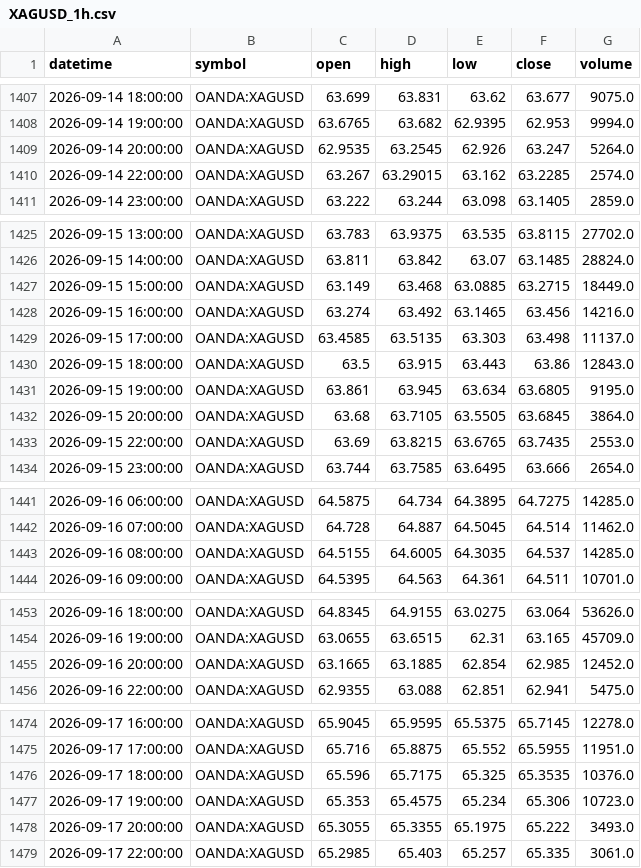
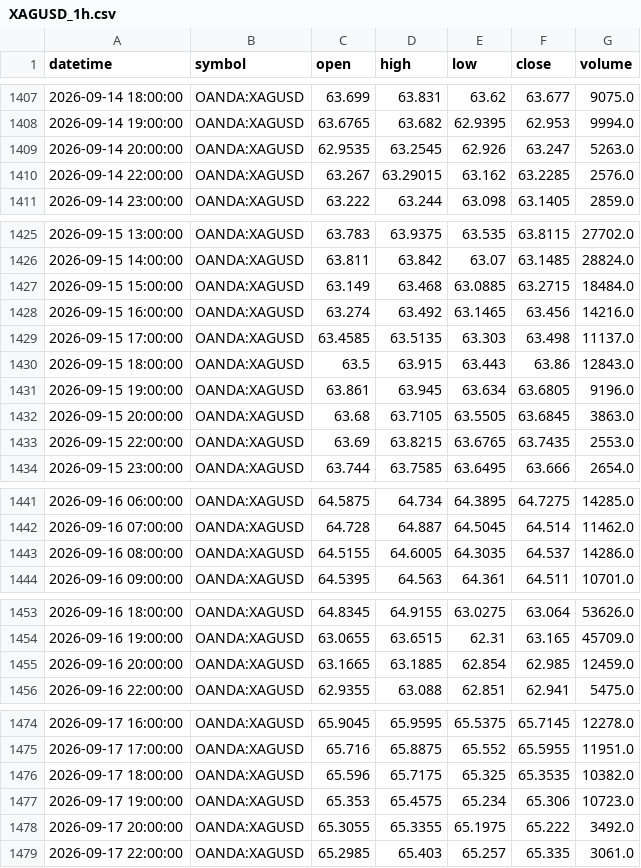
Before and after one commit to ashfaaqmohamed/usdxau, a CSV file: data/XAGUSD_1h.csv, drawn as a sheet; only a part is shown, gaps mark what is left out; the diff covers the shown part only.

```diff
--- a/data/XAGUSD_1h.csv
+++ b/data/XAGUSD_1h.csv
@@ -1408,4 +1408,4 @@ datetime,symbol,open,high,low,close,volume
 2026-09-14 19:00:00,OANDA:XAGUSD,63.6765,63.682,62.9395,62.953,9994.0
-2026-09-14 20:00:00,OANDA:XAGUSD,62.9535,63.2545,62.926,63.247,5264.0
-2026-09-14 22:00:00,OANDA:XAGUSD,63.267,63.29015,63.162,63.2285,2574.0
+2026-09-14 20:00:00,OANDA:XAGUSD,62.9535,63.2545,62.926,63.247,5263.0
+2026-09-14 22:00:00,OANDA:XAGUSD,63.267,63.29015,63.162,63.2285,2576.0
 2026-09-14 23:00:00,OANDA:XAGUSD,63.222,63.244,63.098,63.1405,2859.0
@@ -1426,3 +1426,3 @@ datetime,symbol,open,high,low,close,volume
 2026-09-15 14:00:00,OANDA:XAGUSD,63.811,63.842,63.07,63.1485,28824.0
-2026-09-15 15:00:00,OANDA:XAGUSD,63.149,63.468,63.0885,63.2715,18449.0
+2026-09-15 15:00:00,OANDA:XAGUSD,63.149,63.468,63.0885,63.2715,18484.0
 2026-09-15 16:00:00,OANDA:XAGUSD,63.274,63.492,63.1465,63.456,14216.0
@@ -1430,4 +1430,4 @@ datetime,symbol,open,high,low,close,volume
 2026-09-15 18:00:00,OANDA:XAGUSD,63.5,63.915,63.443,63.86,12843.0
-2026-09-15 19:00:00,OANDA:XAGUSD,63.861,63.945,63.634,63.6805,9195.0
-2026-09-15 20:00:00,OANDA:XAGUSD,63.68,63.7105,63.5505,63.6845,3864.0
+2026-09-15 19:00:00,OANDA:XAGUSD,63.861,63.945,63.634,63.6805,9196.0
+2026-09-15 20:00:00,OANDA:XAGUSD,63.68,63.7105,63.5505,63.6845,3863.0
 2026-09-15 22:00:00,OANDA:XAGUSD,63.69,63.8215,63.6765,63.7435,2553.0
@@ -1442,3 +1442,3 @@ datetime,symbol,open,high,low,close,volume
 2026-09-16 07:00:00,OANDA:XAGUSD,64.728,64.887,64.5045,64.514,11462.0
-2026-09-16 08:00:00,OANDA:XAGUSD,64.5155,64.6005,64.3035,64.537,14285.0
+2026-09-16 08:00:00,OANDA:XAGUSD,64.5155,64.6005,64.3035,64.537,14286.0
 2026-09-16 09:00:00,OANDA:XAGUSD,64.5395,64.563,64.361,64.511,10701.0
@@ -1454,3 +1454,3 @@ datetime,symbol,open,high,low,close,volume
 2026-09-16 19:00:00,OANDA:XAGUSD,63.0655,63.6515,62.31,63.165,45709.0
-2026-09-16 20:00:00,OANDA:XAGUSD,63.1665,63.1885,62.854,62.985,12452.0
+2026-09-16 20:00:00,OANDA:XAGUSD,63.1665,63.1885,62.854,62.985,12459.0
 2026-09-16 22:00:00,OANDA:XAGUSD,62.9355,63.088,62.851,62.941,5475.0
@@ -1475,5 +1475,5 @@ datetime,symbol,open,high,low,close,volume
 2026-09-17 17:00:00,OANDA:XAGUSD,65.716,65.8875,65.552,65.5955,11951.0
-2026-09-17 18:00:00,OANDA:XAGUSD,65.596,65.7175,65.325,65.3535,10376.0
+2026-09-17 18:00:00,OANDA:XAGUSD,65.596,65.7175,65.325,65.3535,10382.0
 2026-09-17 19:00:00,OANDA:XAGUSD,65.353,65.4575,65.234,65.306,10723.0
-2026-09-17 20:00:00,OANDA:XAGUSD,65.3055,65.3355,65.1975,65.222,3493.0
+2026-09-17 20:00:00,OANDA:XAGUSD,65.3055,65.3355,65.1975,65.222,3492.0
 2026-09-17 22:00:00,OANDA:XAGUSD,65.2985,65.403,65.257,65.335,3061.0
```
Also changed, not shown: 1 edited cell elsewhere in this file, data/XAGUSD_4h.csv, data/XAGUSD_weekly.csv, 2 other files.
